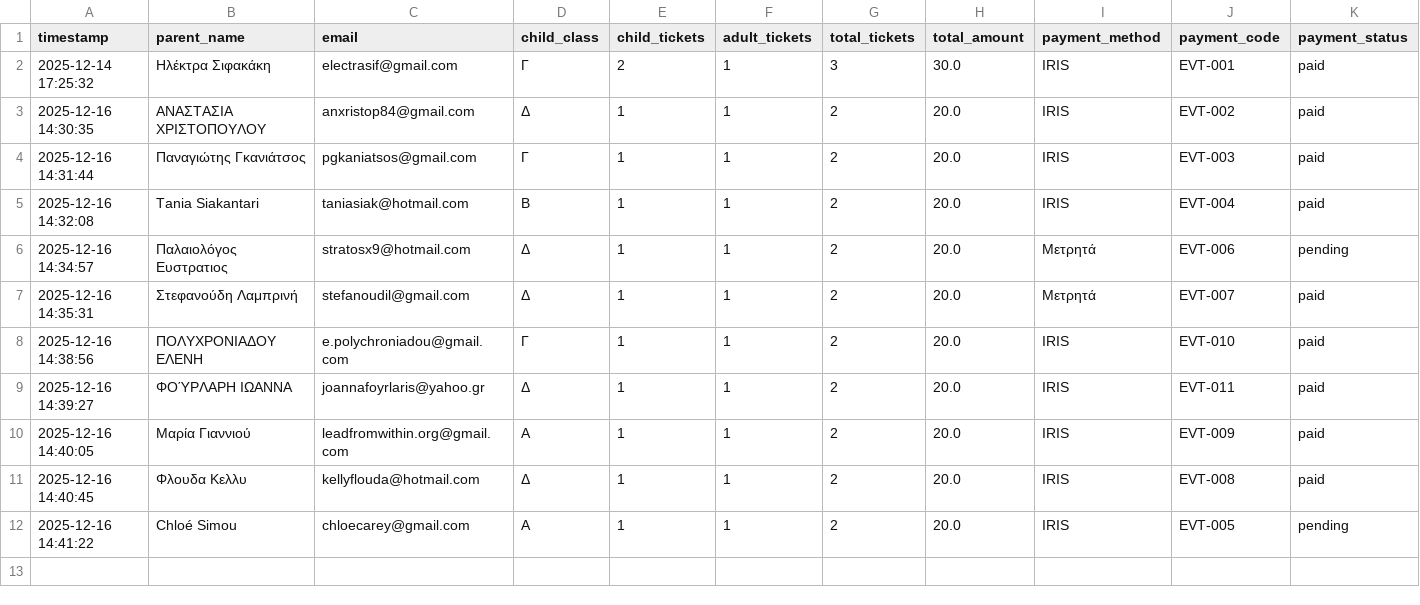
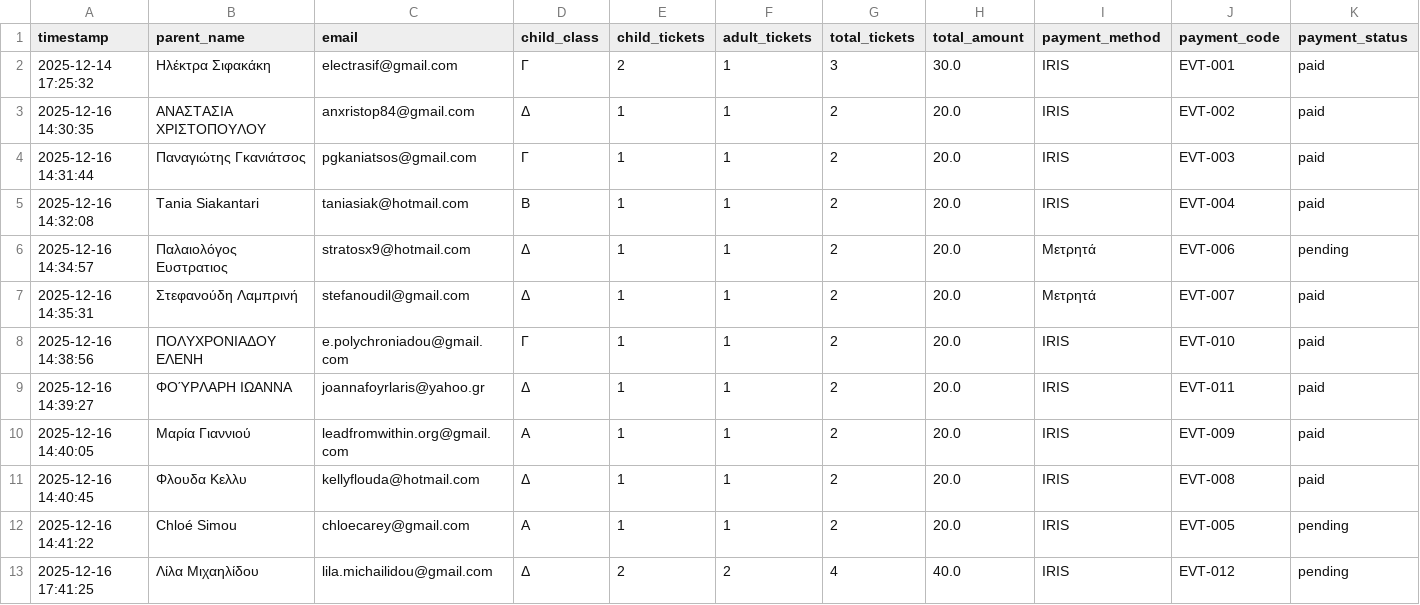
Before and after one commit to gfragi/book_seat_pay, a CSV file: payments_app/data/payments.csv, drawn as a sheet; only a part is shown; rows hold the shown columns only; the diff names each change by its address in the sheet, - before the commit and + after, or states it on an @@ line.

```diff
--- a/payments_app/data/payments.csv
+++ b/payments_app/data/payments.csv
+row 13: 2025-12-16 17:41:25 | Λίλα Μιχαηλίδου | lila.michailidou@gmail.com | Δ | 2 | 2 | 4 | 40.0 | IRIS | EVT-012 | pending
```
Also changed, not shown: 1 other file.
